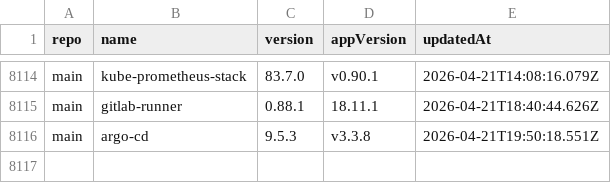
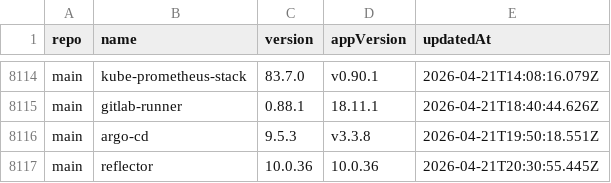
Before and after one commit to xfworld/charts, a CSV file: CHANGELOG.csv, drawn as a sheet; only a part is shown, gaps mark what is left out.

```diff
--- a/CHANGELOG.csv
+++ b/CHANGELOG.csv
@@ -8116 +8116,2 @@ main,gitlab-runner,0.88.1,18.11.1,2026-04-21T18:40:44.626Z
 main,argo-cd,9.5.3,v3.3.8,2026-04-21T19:50:18.551Z
+main,reflector,10.0.36,10.0.36,2026-04-21T20:30:55.445Z
```
Also changed, not shown: 2 other files.
